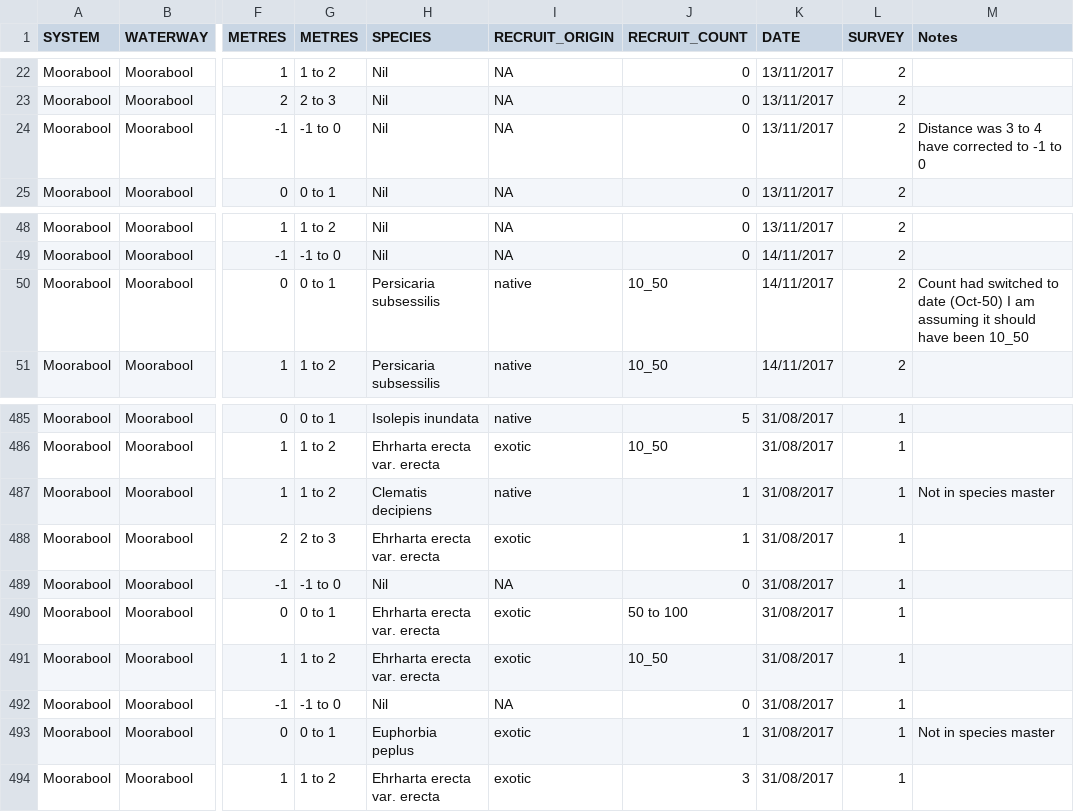
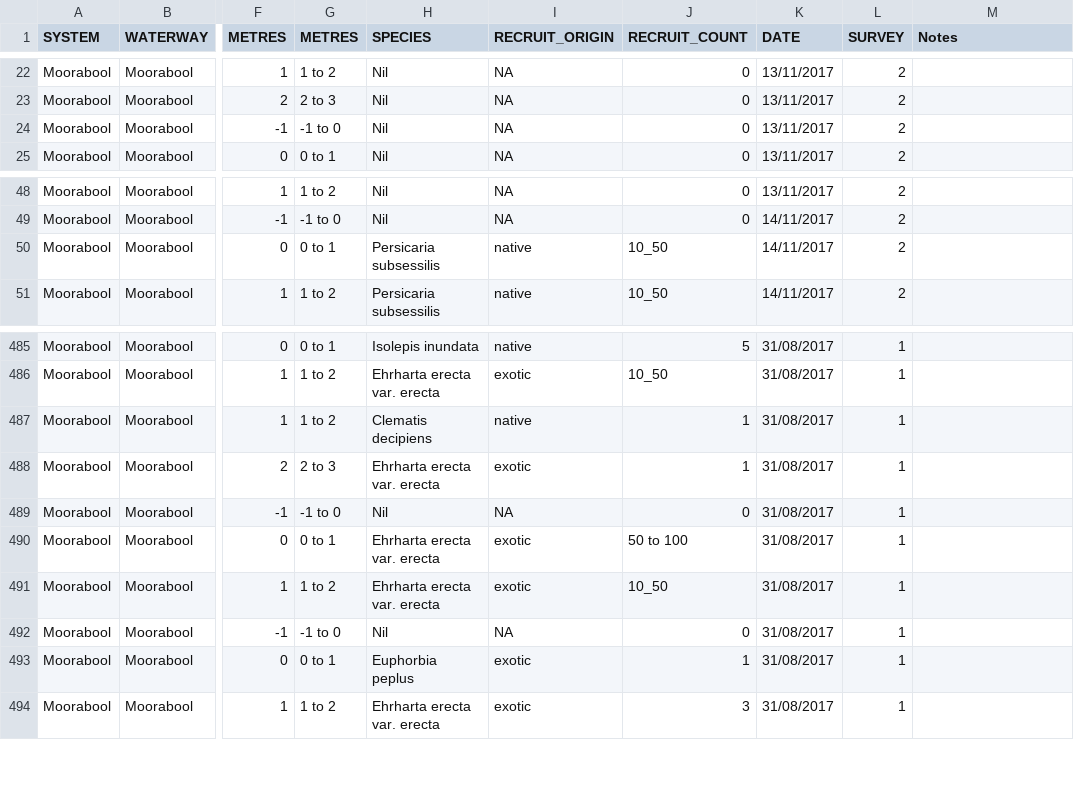
Before and after one commit to egouldo/VEFMAP_VEG_Stage6, a CSV file: data/raw_data/veg_data/VEFMAPS6_Moorabool_2017_2018_Final_Recruits.csv, drawn as a sheet; only a part is shown, gaps mark what is left out; the diff covers the shown part only; the diff names each change by its address in the sheet, - before the commit and + after, or states it on an @@ line.

```diff
--- a/data/raw_data/veg_data/VEFMAPS6_Moorabool_2017_2018_Final_Recruits.csv
+++ b/data/raw_data/veg_data/VEFMAPS6_Moorabool_2017_2018_Final_Recruits.csv
-M24 (Notes): Distance was 3 to 4 have corrected to -1 to 0
+M24 (Notes): (empty)
-M50 (Notes): Count had switched to date (Oct-50) I am assuming it should have been 10_50
+M50 (Notes): (empty)
-M487 (Notes): Not in species master
+M487 (Notes): (empty)
-M493 (Notes): Not in species master
+M493 (Notes): (empty)
```
Also changed, not shown: 9 edited cells elsewhere in this file, data/raw_data/veg_data/VEFMAP_species_master.csv.
